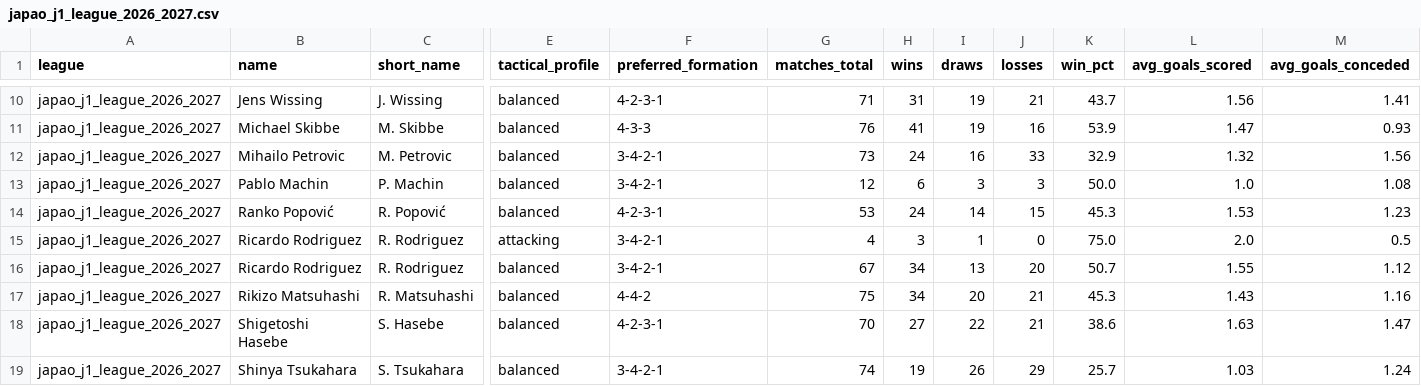
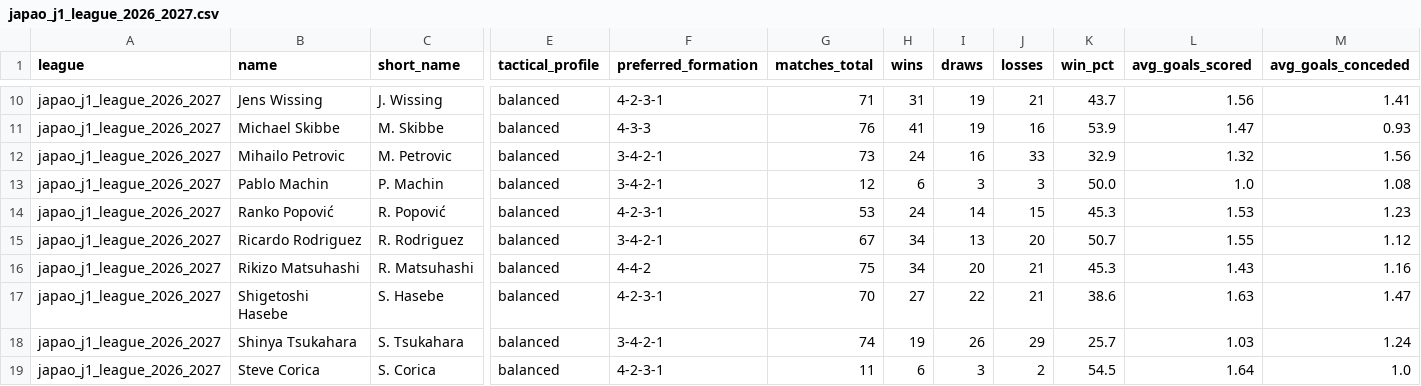
Before and after one commit to aimidas1/coach, a CSV file: japao_j1_league_2026_2027.csv, drawn as a sheet; only a part is shown, gaps mark what is left out; the shorter side is filled out with more unchanged rows; rows hold the shown columns only; the diff names each change by its address in the sheet, - before the commit and + after, or states it on an @@ line.

Commit message:
auto: update data 2026-10-11

```diff
--- a/japao_j1_league_2026_2027.csv
+++ b/japao_j1_league_2026_2027.csv
-row 15: japao_j1_league_2026_2027 | Ricardo Rodriguez | R. Rodriguez | attacking | 3-4-2-1 | 4 | 3 | 1 | 0 | 75.0 | 2.0 | 0.5
```
Also changed, not shown: mls_2026.csv, polonia_ekstraklasa_2026_2027.csv, 1 other file.
